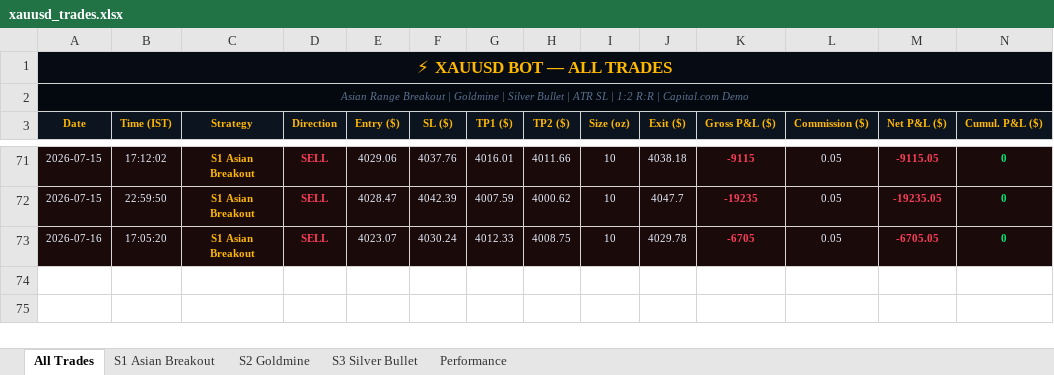
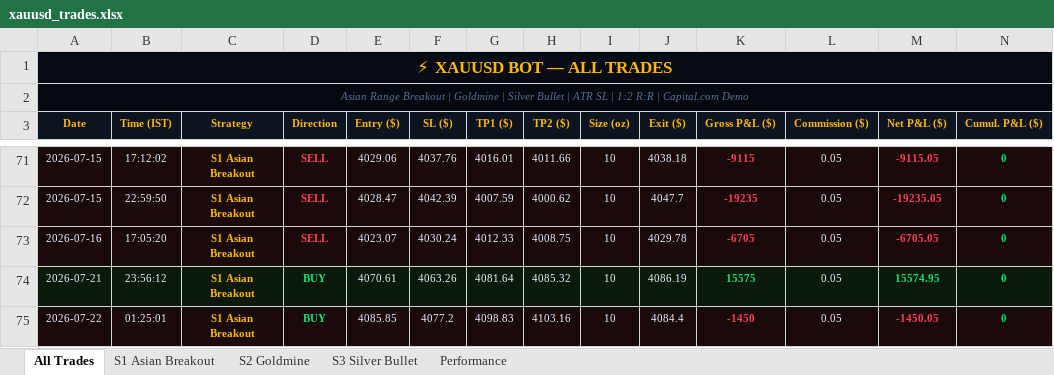
Before and after one commit to why666-dev/xauusd-bot, an Excel workbook: xauusd_trades.xlsx, sheet All Trades, drawn as a sheet; only a part is shown, gaps mark what is left out; values as stored, in another font and other column widths than the file's, no borders; rows hold the shown columns only; the diff names each change by its address in the sheet, - before the commit and + after, or states it on an @@ line.

```diff
--- a/xauusd_trades.xlsx (sheet All Trades)
+++ b/xauusd_trades.xlsx (sheet All Trades)
+row 74: 2026-07-21 | 23:56:12 | S1 Asian Breakout | BUY | 4070.61 | 4063.26 | 4081.64 | 4085.32 | 10 | 4086.19 | 15575 | 0.05 | 15574.95 | 0
+row 75: 2026-07-22 | 01:25:01 | S1 Asian Breakout | BUY | 4085.85 | 4077.2 | 4098.83 | 4103.16 | 10 | 4084.4 | -1450 | 0.05 | -1450.05 | 0
```
Also changed, not shown: sheet S1 Asian Breakout, 2 other files.
